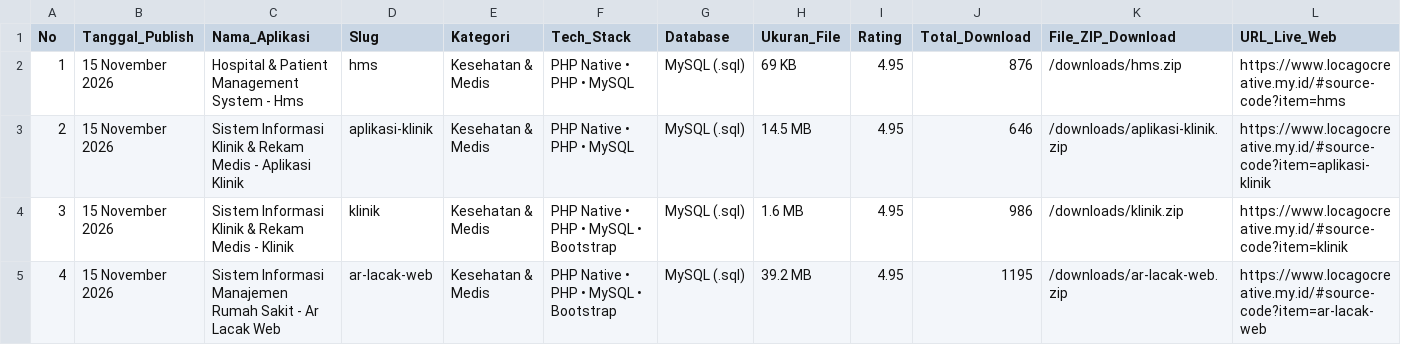
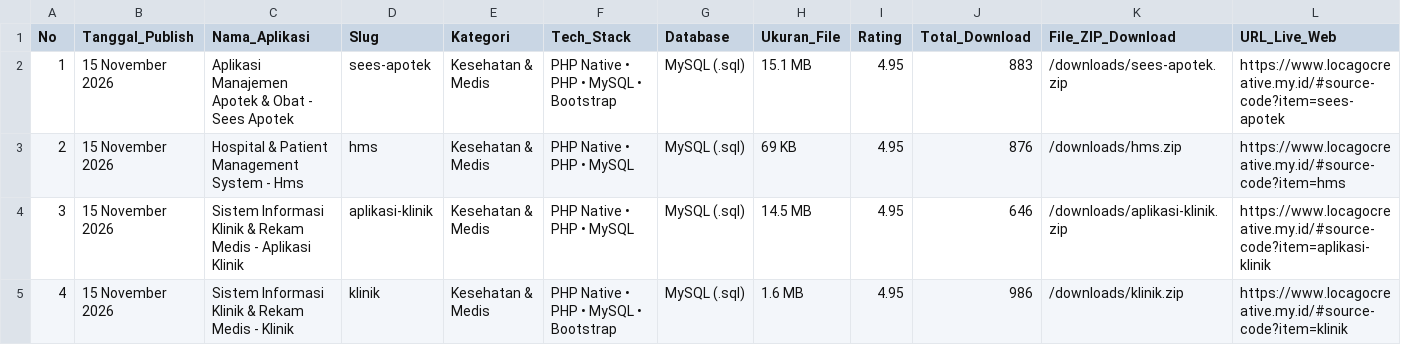
Before and after one commit to mfahmiq/LocaGo-Creative, a CSV file: public/downloads/hunted_open_source_repos.csv, drawn as a sheet; only a part is shown; the shorter side is filled out with more unchanged rows; addresses are those after the commit; rows hold the shown columns only; the diff names each change by its address in the sheet, - before the commit and + after, or states it on an @@ line.

Commit message:
feat(source-code): publish authentic Aplikasi Manajemen Apotek & Obat - Sees Apotek (15.1 MB) with full database

```diff
--- a/public/downloads/hunted_open_source_repos.csv
+++ b/public/downloads/hunted_open_source_repos.csv
+row 2: 1 | 15 November 2026 | Aplikasi Manajemen Apotek & Obat - Sees Apotek | sees-apotek | Kesehatan & Medis | PHP Native • PHP • MySQL • Bootstrap | MySQL (.sql) | 15.1 MB | 4.95 | 883 | /downloads/sees-apotek.zip | https://www.locagocreative.my.id/#source-code?item=sees-apotek
@@ column A (No) renumbered from row 3 down @@
```
Also changed, not shown: 6 other files.
